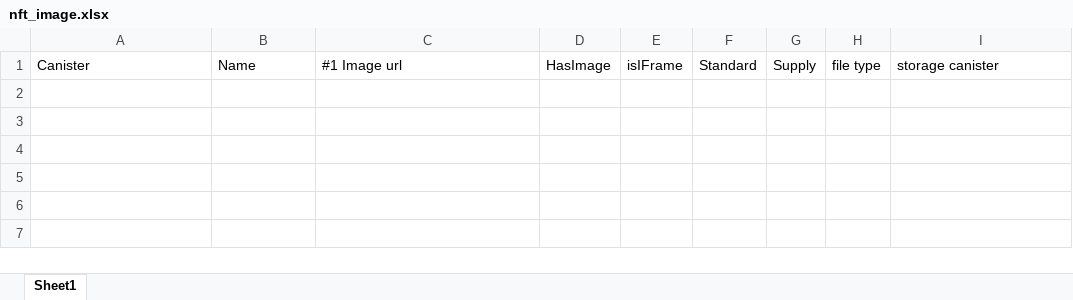
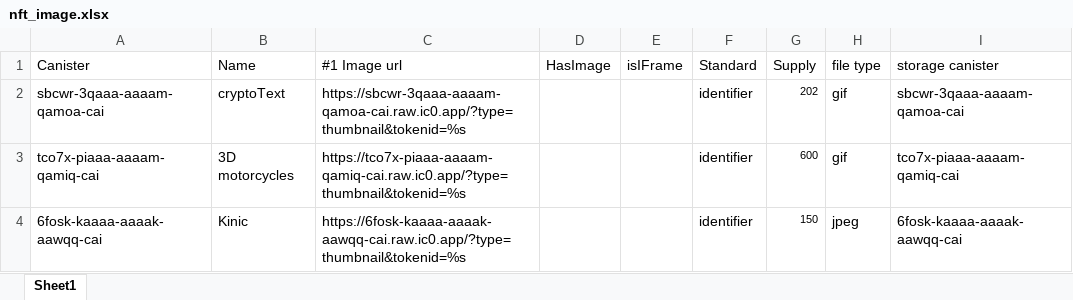
Before and after one commit to stopWarByWar/uploadImage, an Excel workbook: files/nft_image.xlsx, sheet Sheet1, drawn as a sheet; values as stored, in another font and other column widths than the file's, no borders; the diff names each change by its address in the sheet, - before the commit and + after, or states it on an @@ line.

```diff
--- a/files/nft_image.xlsx (sheet Sheet1)
+++ b/files/nft_image.xlsx (sheet Sheet1)
+row 2: sbcwr-3qaaa-aaaam-qamoa-cai | cryptoText | https://sbcwr-3qaaa-aaaam-qamoa-cai.raw.ic0.app/?type=thumbnail&tokenid=%s |  |  | identifier | 202 | gif | sbcwr-3qaaa-aaaam-qamoa-cai
+row 3: tco7x-piaaa-aaaam-qamiq-cai | 3D motorcycles | https://tco7x-piaaa-aaaam-qamiq-cai.raw.ic0.app/?type=thumbnail&tokenid=%s |  |  | identifier | 600 | gif | tco7x-piaaa-aaaam-qamiq-cai
+row 4: 6fosk-kaaaa-aaaak-aawqq-cai | Kinic | https://6fosk-kaaaa-aaaak-aawqq-cai.raw.ic0.app/?type=thumbnail&tokenid=%s |  |  | identifier | 150 | jpeg | 6fosk-kaaaa-aaaak-aawqq-cai
```
Also changed, not shown: files/nft_image_archive.xlsx, process/test_file/nft_image_test.xlsx, 16 other files.
